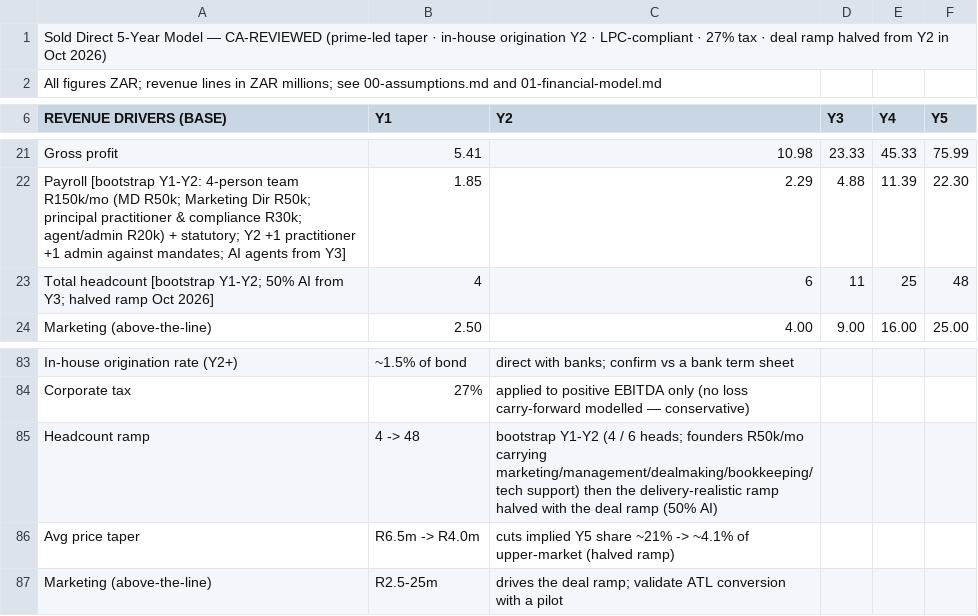
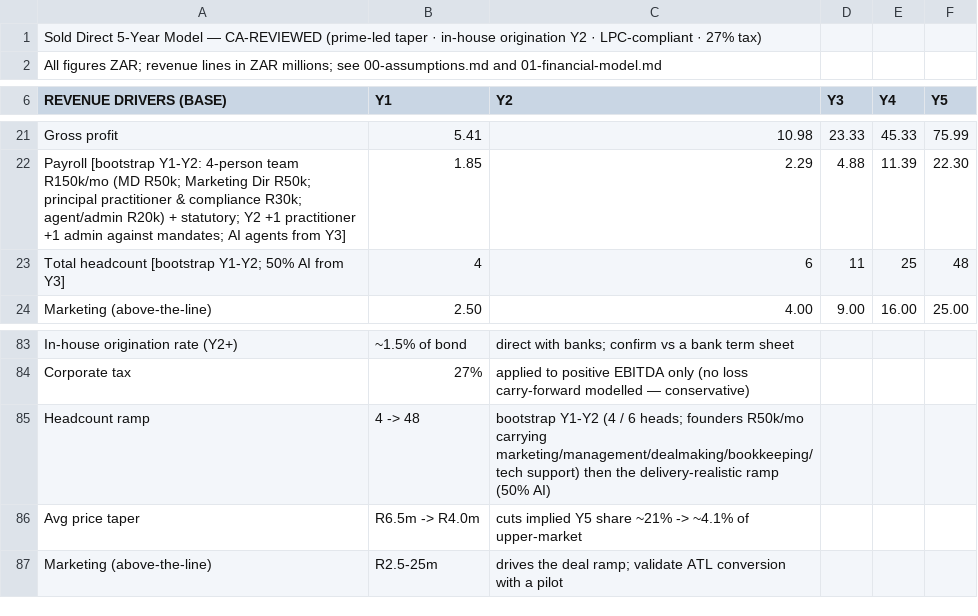
Before and after one commit to getluckyjo/SoldDirect, a CSV file: docs/dataroom/model.csv, drawn as a sheet; only a part is shown, gaps mark what is left out.

```diff
--- a/docs/dataroom/model.csv
+++ b/docs/dataroom/model.csv
@@ -1,2 +1,2 @@
-Sold Direct 5-Year Model — CA-REVIEWED (prime-led taper · in-house origination Y2 · LPC-compliant · 27% tax · deal ramp halved from Y2 in Oct 2026),,,,,,
+Sold Direct 5-Year Model — CA-REVIEWED (prime-led taper · in-house origination Y2 · LPC-compliant · 27% tax),,,,,,
 All figures ZAR; revenue lines in ZAR millions; see 00-assumptions.md and 01-financial-model.md,,,,,,
@@ -22,3 +22,3 @@ Gross profit,5.41,10.98,23.33,45.33,75.99,
 Payroll [bootstrap Y1-Y2: 4-person team R150k/mo (MD R50k; Marketing Dir R50k; principal practitioner & compliance R30k; agent/admin R20k) + statutory; Y2 +1 practitioner +1 admin against mandates; AI agents from Y3],1.85,2.29,4.88,11.39,22.30,
-Total headcount [bootstrap Y1-Y2; 50% AI from Y3; halved ramp Oct 2026],4,6,11,25,48,
+Total headcount [bootstrap Y1-Y2; 50% AI from Y3],4,6,11,25,48,
 Marketing (above-the-line),2.50,4.00,9.00,16.00,25.00,
@@ -84,4 +84,4 @@ In-house origination rate (Y2+),~1.5% of bond,direct with banks; confirm vs a ba
 Corporate tax,27%,applied to positive EBITDA only (no loss carry-forward modelled — conservative),,,,
-Headcount ramp,4 -> 48,bootstrap Y1-Y2 (4 / 6 heads; founders R50k/mo carrying marketing/management/dealmaking/bookkeeping/tech support) then the delivery-realistic ramp halved with the deal ramp (50% AI),,,,
-Avg price taper,R6.5m -> R4.0m,cuts implied Y5 share ~21% -> ~4.1% of upper-market (halved ramp),,,,
+Headcount ramp,4 -> 48,bootstrap Y1-Y2 (4 / 6 heads; founders R50k/mo carrying marketing/management/dealmaking/bookkeeping/tech support) then the delivery-realistic ramp (50% AI),,,,
+Avg price taper,R6.5m -> R4.0m,cuts implied Y5 share ~21% -> ~4.1% of upper-market,,,,
 Marketing (above-the-line),R2.5-25m,drives the deal ramp; validate ATL conversion with a pilot,,,,
```
Also changed, not shown: 23 other files.
